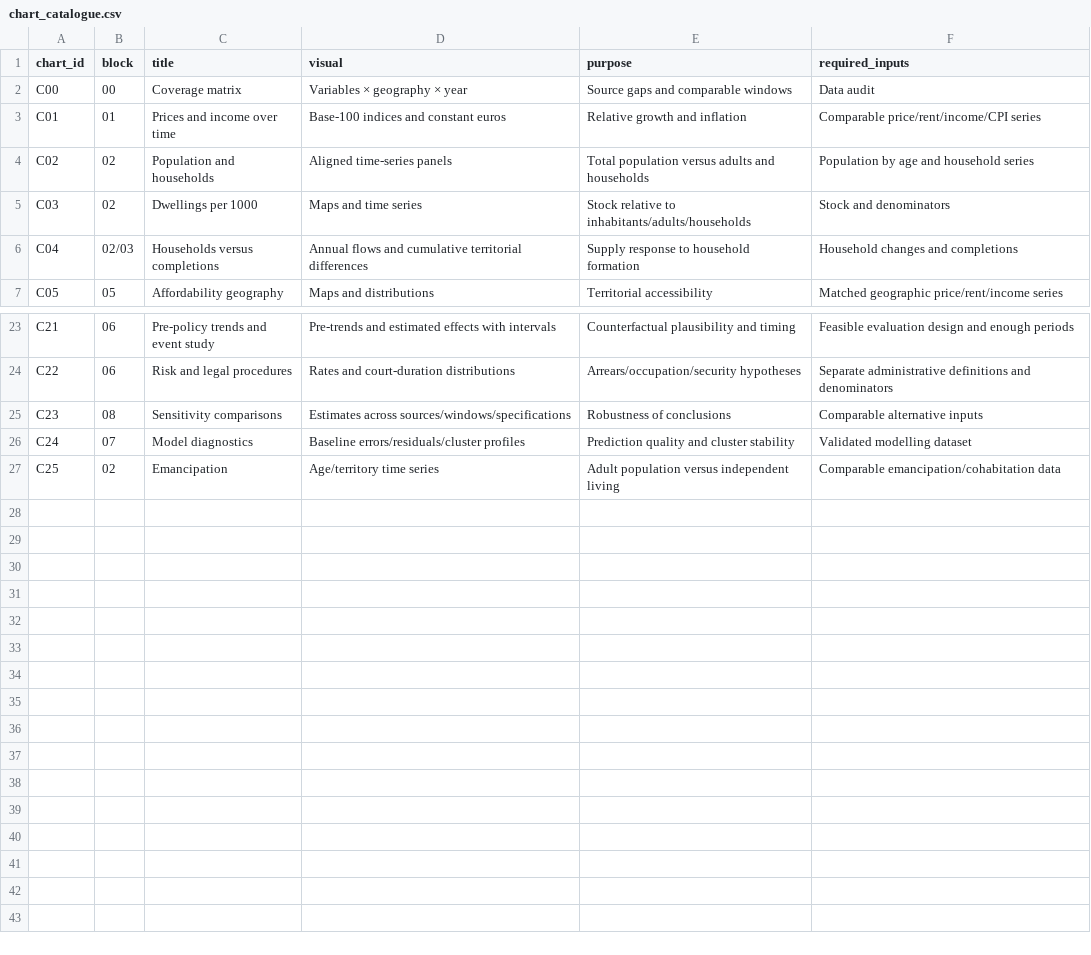
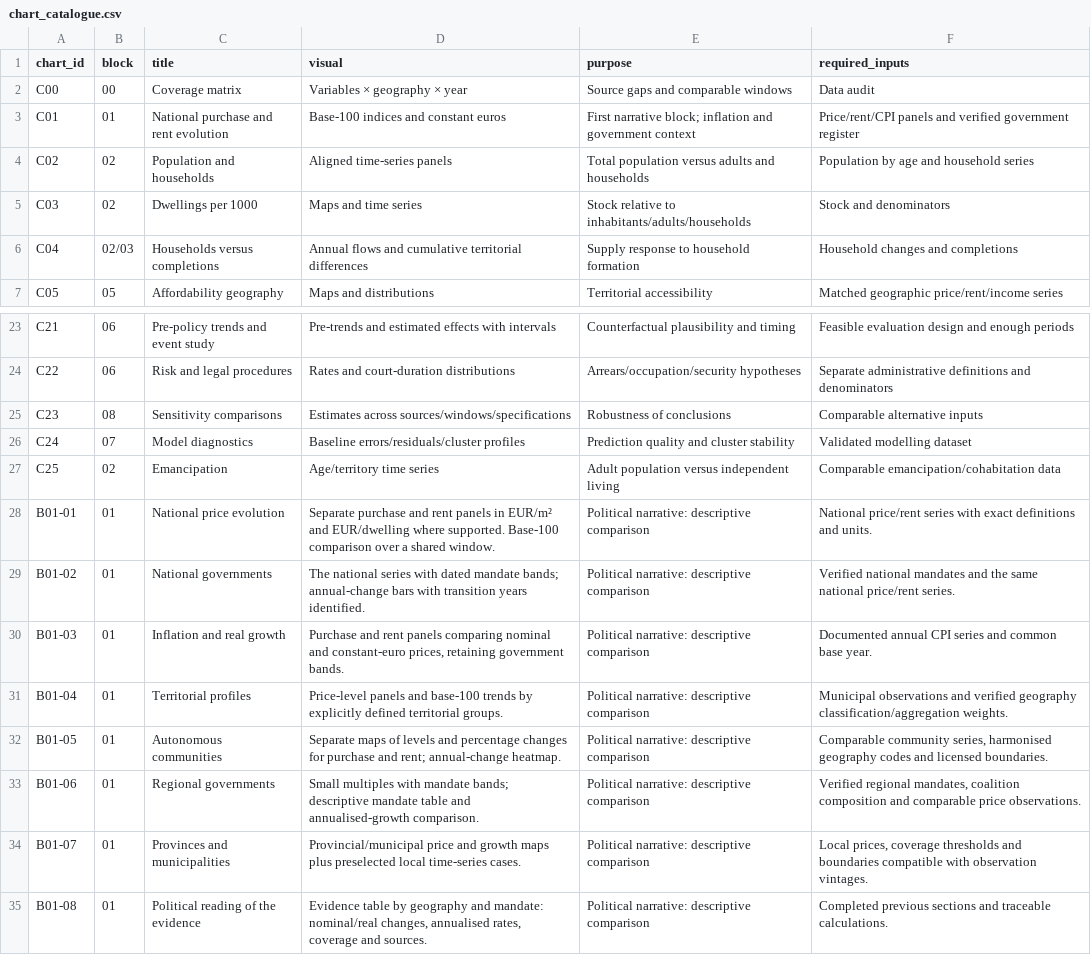
Before and after one commit to lidonmiguel/spain-housing-analysis, a CSV file: docs/chart_catalogue.csv, drawn as a sheet; only a part is shown, gaps mark what is left out.

Commit message:
Organize block 01 around prices, territory and political context

```diff
--- a/docs/chart_catalogue.csv
+++ b/docs/chart_catalogue.csv
@@ -2,3 +2,3 @@ chart_id,block,title,visual,purpose,required_inputs
 C00,00,Coverage matrix,Variables × geography × year,Source gaps and comparable windows,Data audit
-C01,01,Prices and income over time,Base-100 indices and constant euros,Relative growth and inflation,Comparable price/rent/income/CPI series
+C01,01,National purchase and rent evolution,Base-100 indices and constant euros,First narrative block; inflation and government context,Price/rent/CPI panels and verified government register
 C02,02,Population and households,Aligned time-series panels,Total population versus adults and households,Population by age and household series
@@ -27 +27,9 @@ C24,07,Model diagnostics,Baseline errors/residuals/cluster profiles,Prediction q
 C25,02,Emancipation,Age/territory time series,Adult population versus independent living,Comparable emancipation/cohabitation data
+B01-01,01,National price evolution,Separate purchase and rent panels in EUR/m² and EUR/dwelling where supported. Base-100 comparison over a shared window.,Political narrative: descriptive comparison,National price/rent series with exact definitions and units.
+B01-02,01,National governments,The national series with dated mandate bands; annual-change bars with transition years identified.,Political narrative: descriptive comparison,Verified national mandates and the same national price/rent series.
+B01-03,01,Inflation and real growth,"Purchase and rent panels comparing nominal and constant-euro prices, retaining government bands.",Political narrative: descriptive comparison,Documented annual CPI series and common base year.
+B01-04,01,Territorial profiles,Price-level panels and base-100 trends by explicitly defined territorial groups.,Political narrative: descriptive comparison,Municipal observations and verified geography classification/aggregation weights.
+B01-05,01,Autonomous communities,Separate maps of levels and percentage changes for purchase and rent; annual-change heatmap.,Political narrative: descriptive comparison,"Comparable community series, harmonised geography codes and licensed boundaries."
+B01-06,01,Regional governments,Small multiples with mandate bands; descriptive mandate table and annualised-growth comparison.,Political narrative: descriptive comparison,"Verified regional mandates, coalition composition and comparable price observations."
+B01-07,01,Provinces and municipalities,Provincial/municipal price and growth maps plus preselected local time-series cases.,Political narrative: descriptive comparison,"Local prices, coverage thresholds and boundaries compatible with observation vintages."
+B01-08,01,Political reading of the evidence,"Evidence table by geography and mandate: nominal/real changes, annualised rates, coverage and sources.",Political narrative: descriptive comparison,Completed previous sections and traceable calculations.
```
Also changed, not shown: 12 other files.
